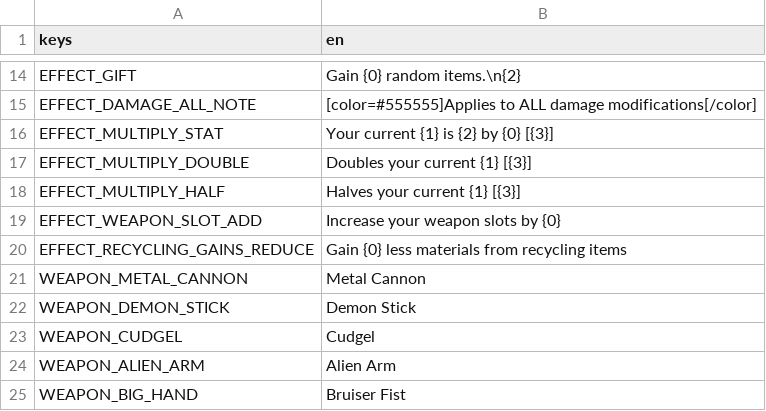
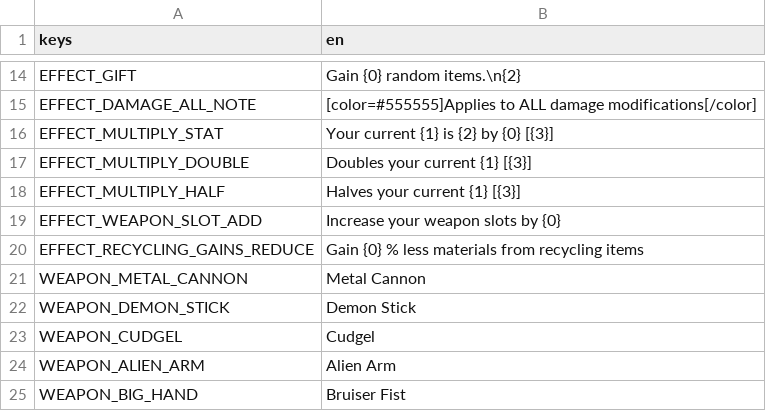
Before and after one commit to BrotatoMods/Brotato-Invasion-Mod, a CSV file: root/mods-unpacked/Darkly77-Invasion/translations/invasion_text.csv, drawn as a sheet; only a part is shown, gaps mark what is left out.

```diff
--- a/root/mods-unpacked/Darkly77-Invasion/translations/invasion_text.csv
+++ b/root/mods-unpacked/Darkly77-Invasion/translations/invasion_text.csv
@@ -19,3 +19,3 @@ EFFECT_MULTIPLY_HALF,Halves your current {1} [{3}]
 EFFECT_WEAPON_SLOT_ADD,Increase your weapon slots by {0}
-EFFECT_RECYCLING_GAINS_REDUCE,Gain {0} less materials from recycling items
+EFFECT_RECYCLING_GAINS_REDUCE,Gain {0} % less materials from recycling items
 WEAPON_METAL_CANNON,Metal Cannon
```
Also changed, not shown: 1 other file.
